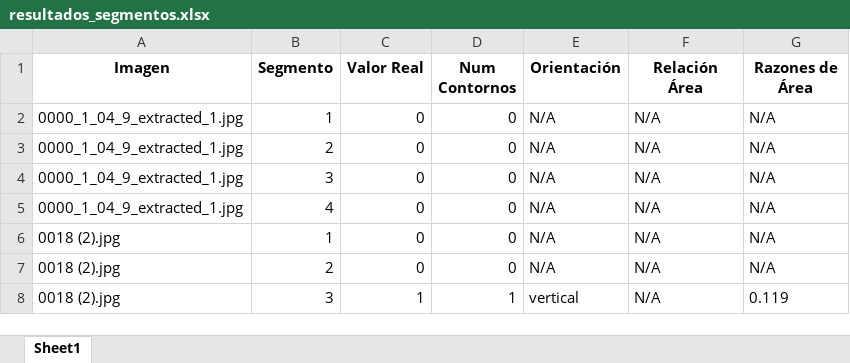
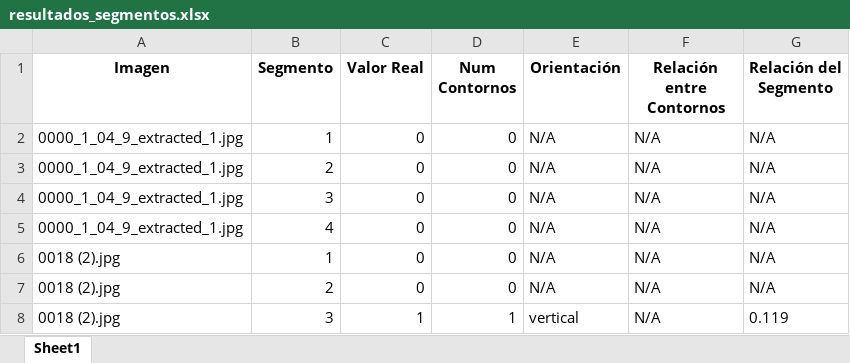
Before and after one commit to miguelable/PSM_OpenCV, an Excel workbook: resultados_segmentos.xlsx, sheet Sheet1, drawn as a sheet; only a part is shown; values as stored, in another font and other column widths than the file's, no borders; the diff names each change by its address in the sheet, - before the commit and + after, or states it on an @@ line.

```diff
--- a/resultados_segmentos.xlsx (sheet Sheet1)
+++ b/resultados_segmentos.xlsx (sheet Sheet1)
-F1: Relación Área
+F1: Relación entre Contornos
-G1: Razones de Área
+G1: Relación del Segmento
```
Also changed, not shown: 1 other file.
